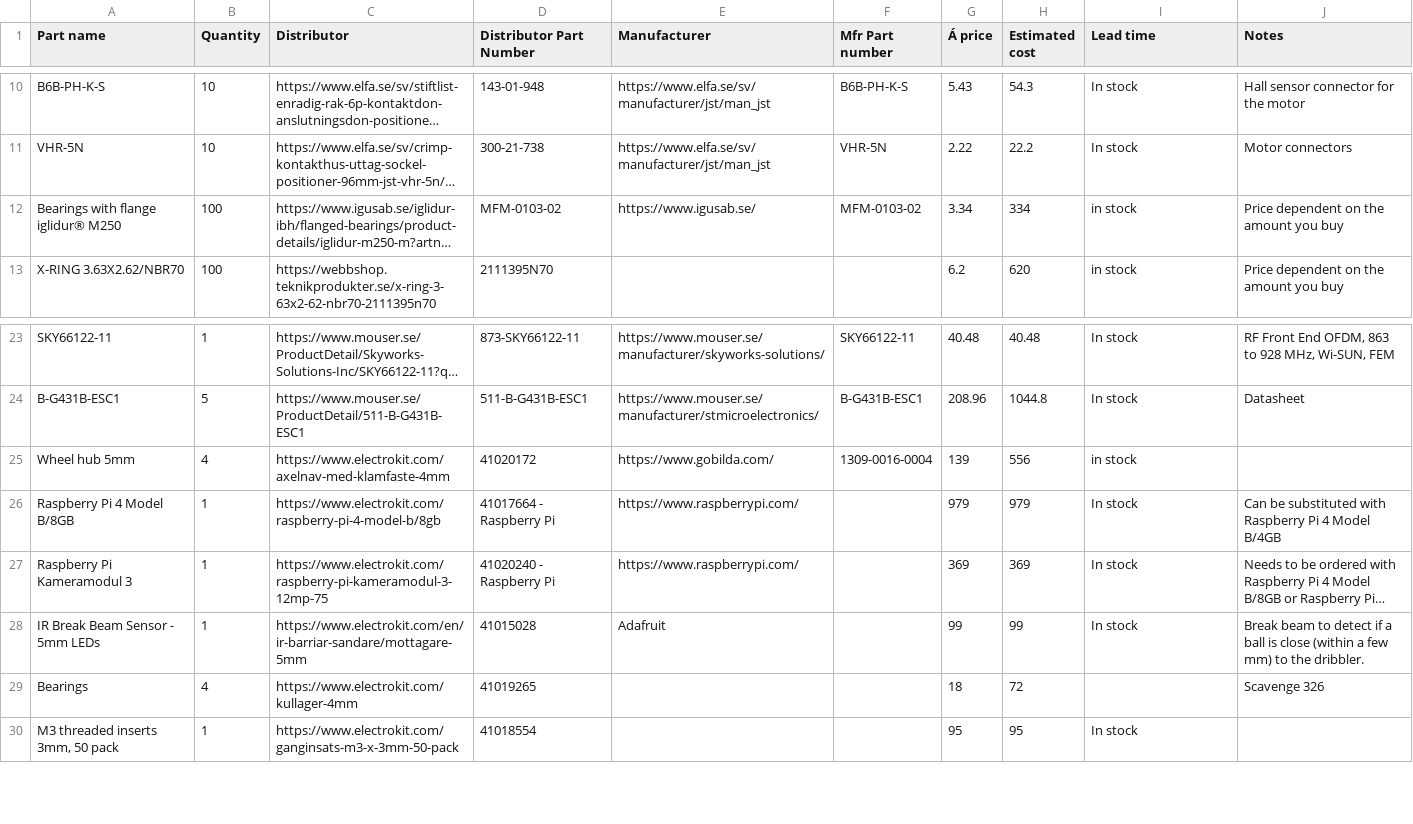
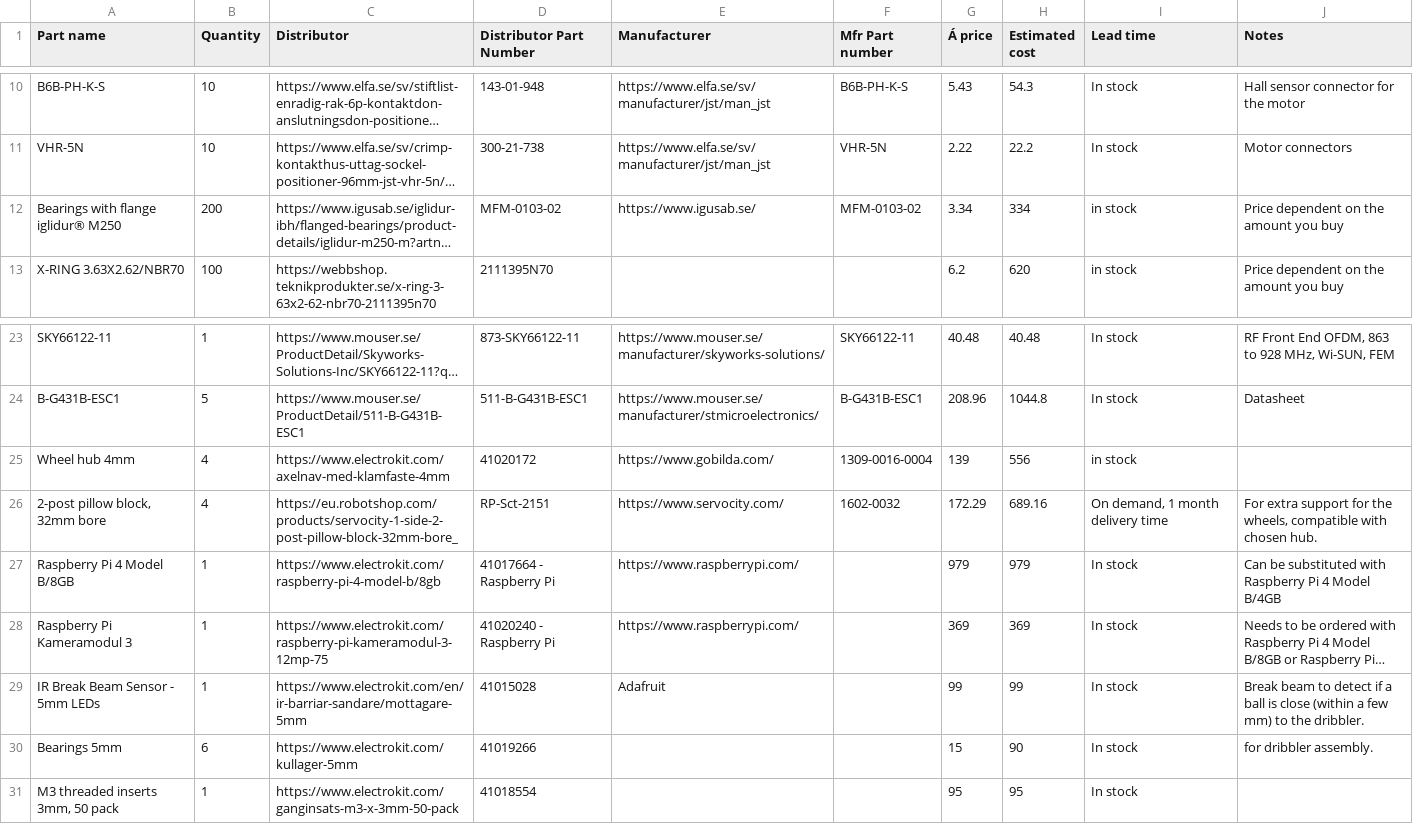
Before and after one commit to DVA490-474-Project-Course/SSL-Hardware-Development, a CSV file: BOM/BOM.csv, drawn as a sheet; only a part is shown, gaps mark what is left out; long unchanged cells end in …; removed rows and columns are numbered as before the commit, all else as after; the diff names each change by its address in the sheet, - before the commit and + after, or states it on an @@ line.

Commit message:
added pillow blocks for the wheels, updated bearings and amount of bearings.

```diff
--- a/BOM/BOM.csv
+++ b/BOM/BOM.csv
-B12 (Quantity): 100
+B12 (Quantity): 200
-A25 (Part name): Wheel hub 5mm
+A25 (Part name): Wheel hub 4mm
+row 26: 2-post pillow block, 32mm bore | 4 | https://eu.robotshop.com/products/servocity-1-side-2-post-pillow-block-32mm-bore_ | RP-Sct-2151 | https://www.servocity.com/ | 1602-0032 | 172.29 | 689.16 | On demand, 1 month delivery time | For extra support for the wheels, compatible with chosen hub.
-row 29: Bearings | 4 | https://www.electrokit.com/kullager-4mm | 41019265 |  |  | 18 | 72 |  | Scavenge 326
+row 30: Bearings 5mm | 6 | https://www.electrokit.com/kullager-5mm | 41019266 |  |  | 15 | 90 | In stock | for dribbler assembly.
```
